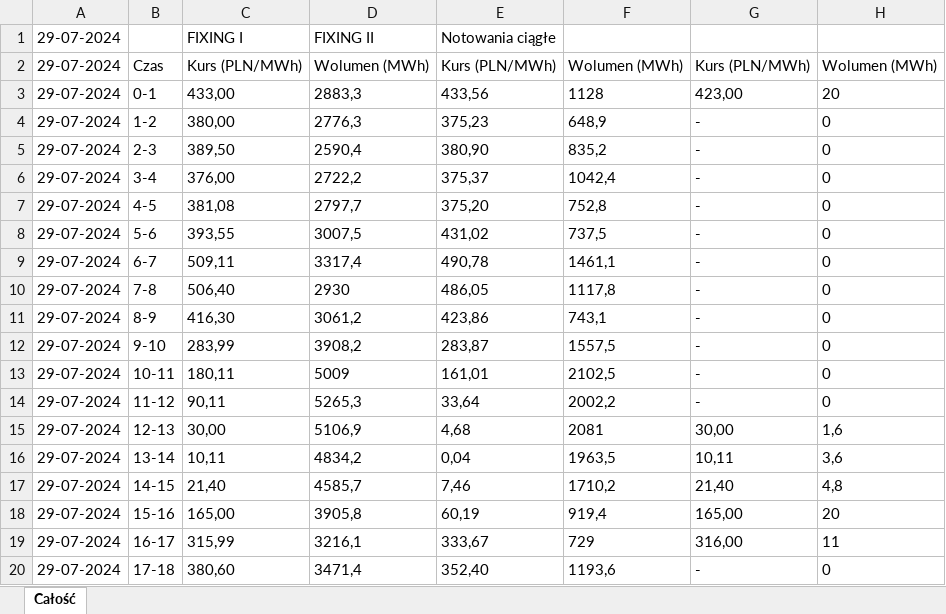
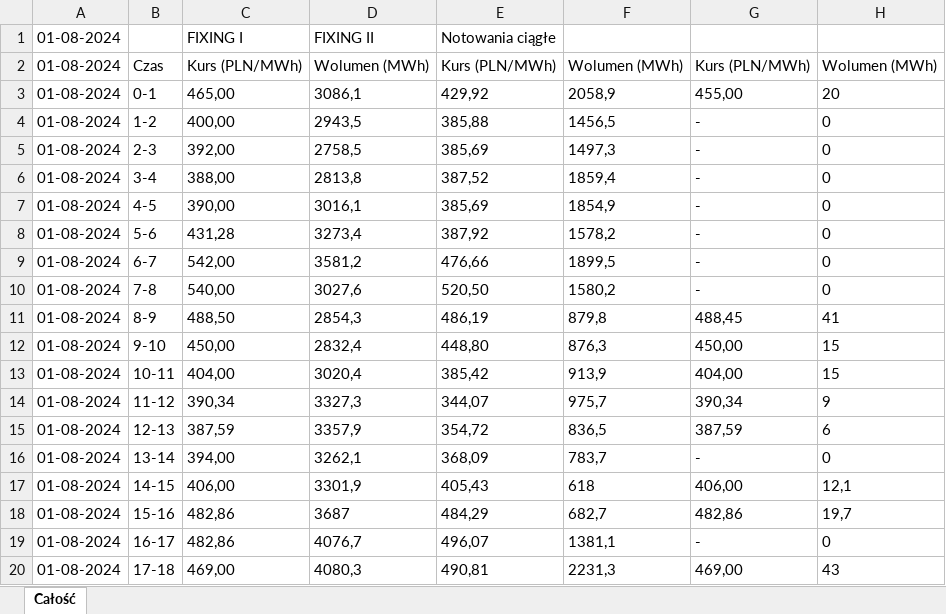
Before and after one commit to grzegorz-muszynski/tge, an Excel workbook: tabela.xlsx, sheet Całość, drawn as a sheet; only a part is shown; the shorter side is filled out with more unchanged rows; values as stored, in another font and other column widths than the file's, no borders; the diff covers the shown part only; the diff names each change by its address in the sheet, - before the commit and + after, or states it on an @@ line.

```diff
--- a/tabela.xlsx (sheet Całość)
+++ b/tabela.xlsx (sheet Całość)
-A1:A2: 29-07-2024
+A1:A2: 01-08-2024
-row 3: 29-07-2024 | 0-1 | 433,00 | 2883,3 | 433,56 | 1128 | 423,00 | 20
-row 4: 29-07-2024 | 1-2 | 380,00 | 2776,3 | 375,23 | 648,9 | - | 0
-row 5: 29-07-2024 | 2-3 | 389,50 | 2590,4 | 380,90 | 835,2 | - | 0
-row 6: 29-07-2024 | 3-4 | 376,00 | 2722,2 | 375,37 | 1042,4 | - | 0
-row 7: 29-07-2024 | 4-5 | 381,08 | 2797,7 | 375,20 | 752,8 | - | 0
-row 8: 29-07-2024 | 5-6 | 393,55 | 3007,5 | 431,02 | 737,5 | - | 0
-row 9: 29-07-2024 | 6-7 | 509,11 | 3317,4 | 490,78 | 1461,1 | - | 0
-row 10: 29-07-2024 | 7-8 | 506,40 | 2930 | 486,05 | 1117,8 | - | 0
-row 11: 29-07-2024 | 8-9 | 416,30 | 3061,2 | 423,86 | 743,1 | - | 0
-row 12: 29-07-2024 | 9-10 | 283,99 | 3908,2 | 283,87 | 1557,5 | - | 0
-row 13: 29-07-2024 | 10-11 | 180,11 | 5009 | 161,01 | 2102,5 | - | 0
-row 14: 29-07-2024 | 11-12 | 90,11 | 5265,3 | 33,64 | 2002,2 | - | 0
-row 15: 29-07-2024 | 12-13 | 30,00 | 5106,9 | 4,68 | 2081 | 30,00 | 1,6
-row 16: 29-07-2024 | 13-14 | 10,11 | 4834,2 | 0,04 | 1963,5 | 10,11 | 3,6
-row 17: 29-07-2024 | 14-15 | 21,40 | 4585,7 | 7,46 | 1710,2 | 21,40 | 4,8
-row 18: 29-07-2024 | 15-16 | 165,00 | 3905,8 | 60,19 | 919,4 | 165,00 | 20
-row 19: 29-07-2024 | 16-17 | 315,99 | 3216,1 | 333,67 | 729 | 316,00 | 11
-row 20: 29-07-2024 | 17-18 | 380,60 | 3471,4 | 352,40 | 1193,6 | - | 0
```
Also changed, not shown: 54 removed rows elsewhere in this sheet, 1 other file.
